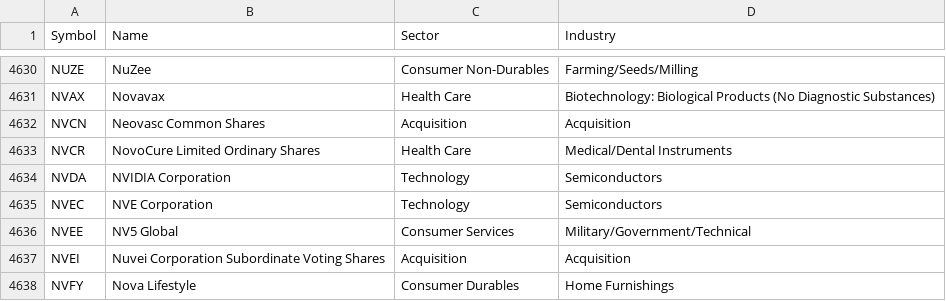
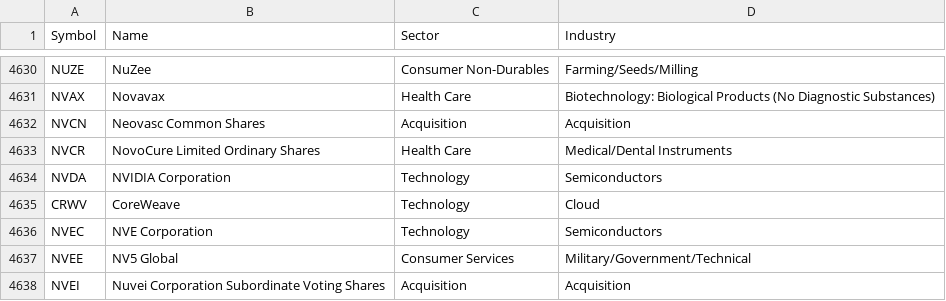
Before and after one commit to jaisingj/resim, a CSV file: Tickers.csv, drawn as a sheet; only a part is shown, gaps mark what is left out; the shorter side is filled out with more unchanged rows; the diff names each change by its address in the sheet, - before the commit and + after, or states it on an @@ line.

```diff
--- a/Tickers.csv
+++ b/Tickers.csv
+row 4635: CRWV | CoreWeave | Technology | Cloud
```
Also changed, not shown: 11 other files.
